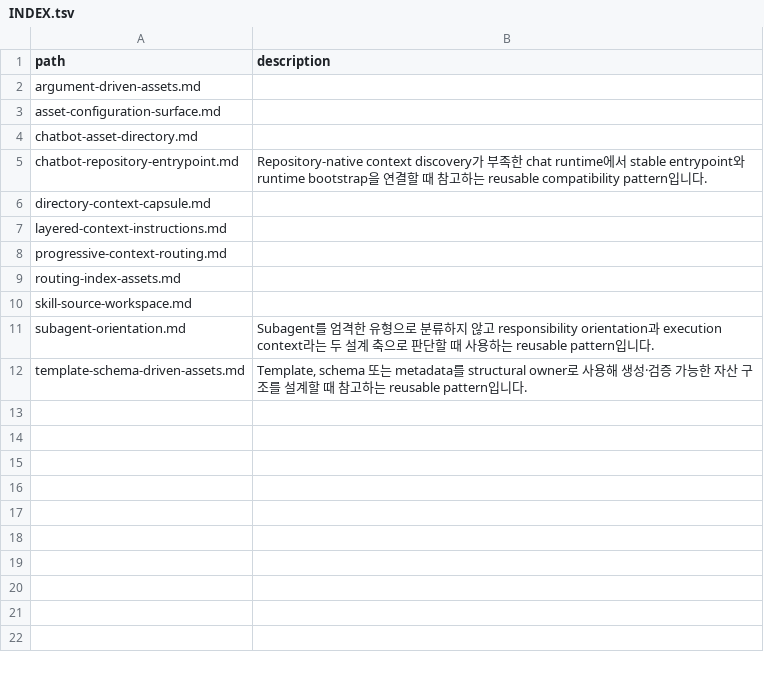
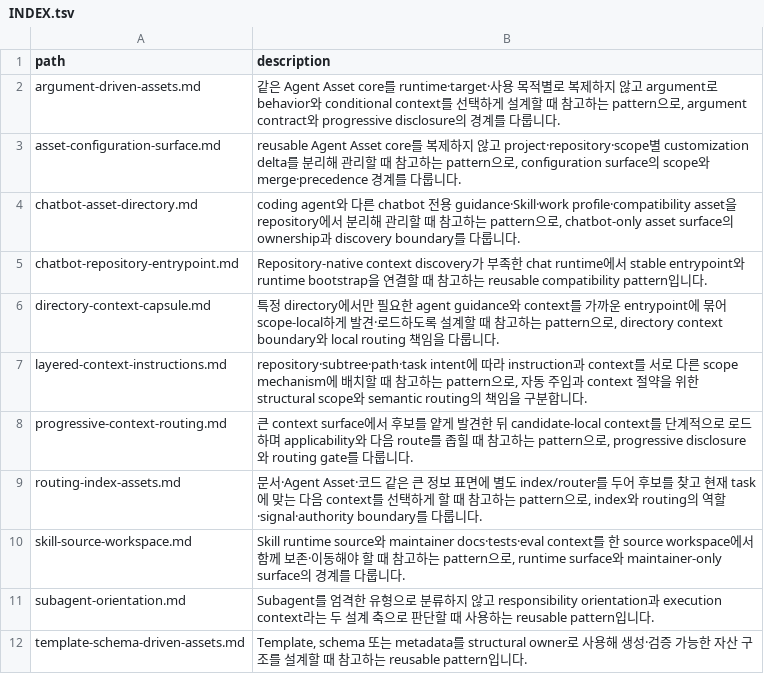
Before and after one commit to mols3131d/mols-agent-assets, a TSV file: docs/references/patterns/context-engineering/INDEX.tsv, drawn as a sheet.

Commit message:
docs: description routing 신호 보강

```diff
--- a/docs/references/patterns/context-engineering/INDEX.tsv
+++ b/docs/references/patterns/context-engineering/INDEX.tsv
@@ -1,11 +1,11 @@
 path	description
-argument-driven-assets.md	
-asset-configuration-surface.md	
-chatbot-asset-directory.md	
+argument-driven-assets.md	같은 Agent Asset core를 runtime·target·사용 목적별로 복제하지 않고 argument로 behavior와 conditional context를 선택하게 설계할 때 참고하는 pattern으로, argument contract와 progressive disclosure의 경계를 다룹니다.
+asset-configuration-surface.md	reusable Agent Asset core를 복제하지 않고 project·repository·scope별 customization delta를 분리해 관리할 때 참고하는 pattern으로, configuration surface의 scope와 merge·precedence 경계를 다룹니다.
+chatbot-asset-directory.md	coding agent와 다른 chatbot 전용 guidance·Skill·work profile·compatibility asset을 repository에서 분리해 관리할 때 참고하는 pattern으로, chatbot-only asset surface의 ownership과 discovery boundary를 다룹니다.
 chatbot-repository-entrypoint.md	Repository-native context discovery가 부족한 chat runtime에서 stable entrypoint와 runtime bootstrap을 연결할 때 참고하는 reusable compatibility pattern입니다.
-directory-context-capsule.md	
-layered-context-instructions.md	
-progressive-context-routing.md	
-routing-index-assets.md	
-skill-source-workspace.md	
+directory-context-capsule.md	특정 directory에서만 필요한 agent guidance와 context를 가까운 entrypoint에 묶어 scope-local하게 발견·로드하도록 설계할 때 참고하는 pattern으로, directory context boundary와 local routing 책임을 다룹니다.
+layered-context-instructions.md	repository·subtree·path·task intent에 따라 instruction과 context를 서로 다른 scope mechanism에 배치할 때 참고하는 pattern으로, 자동 주입과 context 절약을 위한 structural scope와 semantic routing의 책임을 구분합니다.
+progressive-context-routing.md	큰 context surface에서 후보를 얕게 발견한 뒤 candidate-local context를 단계적으로 로드하며 applicability와 다음 route를 좁힐 때 참고하는 pattern으로, progressive disclosure와 routing gate를 다룹니다.
+routing-index-assets.md	문서·Agent Asset·코드 같은 큰 정보 표면에 별도 index/router를 두어 후보를 찾고 현재 task에 맞는 다음 context를 선택하게 할 때 참고하는 pattern으로, index와 routing의 역할·signal·authority boundary를 다룹니다.
+skill-source-workspace.md	Skill runtime source와 maintainer docs·tests·eval context를 한 source workspace에서 함께 보존·이동해야 할 때 참고하는 pattern으로, runtime surface와 maintainer-only surface의 경계를 다룹니다.
 subagent-orientation.md	Subagent를 엄격한 유형으로 분류하지 않고 responsibility orientation과 execution context라는 두 설계 축으로 판단할 때 사용하는 reusable pattern입니다.
```
Also changed, not shown: docs/INDEX.tsv, docs/documentation/INDEX.tsv, 41 other files.
